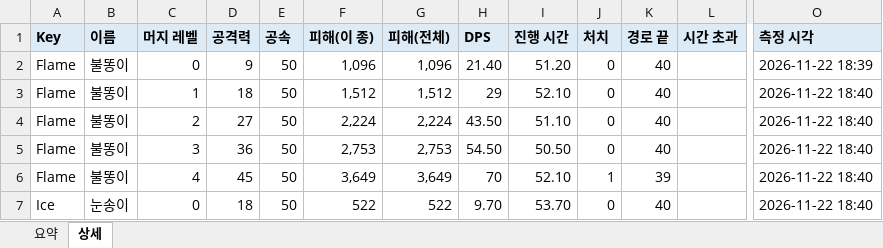
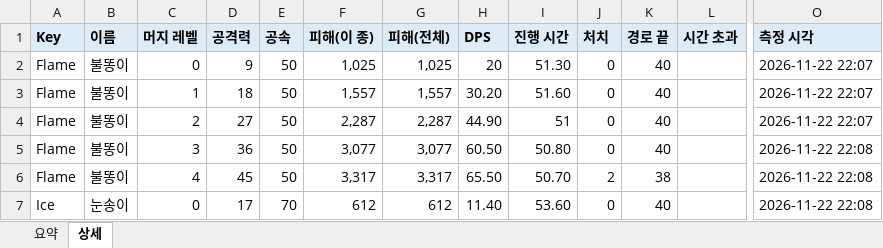
Before and after one commit to hoidol/DigDig, an Excel workbook: Assets/MinionDamageTest/MinionDamage_Normal_0_Wave10_NoEliteBoss_NoDefence.xlsx, sheet 상세, drawn as a sheet; only a part is shown, gaps mark what is left out; values as stored, in another font and other column widths than the file's, no borders; the diff covers the shown part only; the diff names each change by its address in the sheet, - before the commit and + after, or states it on an @@ line.

```diff
--- a/Assets/MinionDamageTest/MinionDamage_Normal_0_Wave10_NoEliteBoss_NoDefence.xlsx (sheet 상세)
+++ b/Assets/MinionDamageTest/MinionDamage_Normal_0_Wave10_NoEliteBoss_NoDefence.xlsx (sheet 상세)
-F2 (피해(이 종)): 1,096
+F2 (피해(이 종)): 1,025
-G2 (피해(전체)): 1,096
+G2 (피해(전체)): 1,025
-H2 (DPS): 21.40
+H2 (DPS): 20
-I2 (진행 시간): 51.20
+I2 (진행 시간): 51.30
-O2 (측정 시각): 2026-11-22 18:39
+O2 (측정 시각): 2026-11-22 22:07
-F3 (피해(이 종)): 1,512
+F3 (피해(이 종)): 1,557
-G3 (피해(전체)): 1,512
+G3 (피해(전체)): 1,557
-H3 (DPS): 29
+H3 (DPS): 30.20
-I3 (진행 시간): 52.10
+I3 (진행 시간): 51.60
-O3:O4 (측정 시각): 2026-11-22 18:40
+O3:O4 (측정 시각): 2026-11-22 22:07
-F4 (피해(이 종)): 2,224
+F4 (피해(이 종)): 2,287
-G4 (피해(전체)): 2,224
+G4 (피해(전체)): 2,287
-H4 (DPS): 43.50
+H4 (DPS): 44.90
-I4 (진행 시간): 51.10
+I4 (진행 시간): 51
-F5 (피해(이 종)): 2,753
+F5 (피해(이 종)): 3,077
-G5 (피해(전체)): 2,753
+G5 (피해(전체)): 3,077
-H5 (DPS): 54.50
+H5 (DPS): 60.50
-I5 (진행 시간): 50.50
+I5 (진행 시간): 50.80
-O5:O7 (측정 시각): 2026-11-22 18:40
+O5:O7 (측정 시각): 2026-11-22 22:08
-F6 (피해(이 종)): 3,649
+F6 (피해(이 종)): 3,317
-G6 (피해(전체)): 3,649
+G6 (피해(전체)): 3,317
-H6 (DPS): 70
+H6 (DPS): 65.50
-I6 (진행 시간): 52.10
+I6 (진행 시간): 50.70
-J6 (처치): 1
+J6 (처치): 2
-K6 (경로 끝): 39
+K6 (경로 끝): 38
-D7 (공격력): 18
+D7 (공격력): 17
-E7 (공속): 50
+E7 (공속): 70
-F7 (피해(이 종)): 522
+F7 (피해(이 종)): 612
-G7 (피해(전체)): 522
+G7 (피해(전체)): 612
-H7 (DPS): 9.70
+H7 (DPS): 11.40
-I7 (진행 시간): 53.70
+I7 (진행 시간): 53.60
```
Also changed, not shown: 321 edited cells elsewhere in this sheet, sheet 요약, 43 other files.
